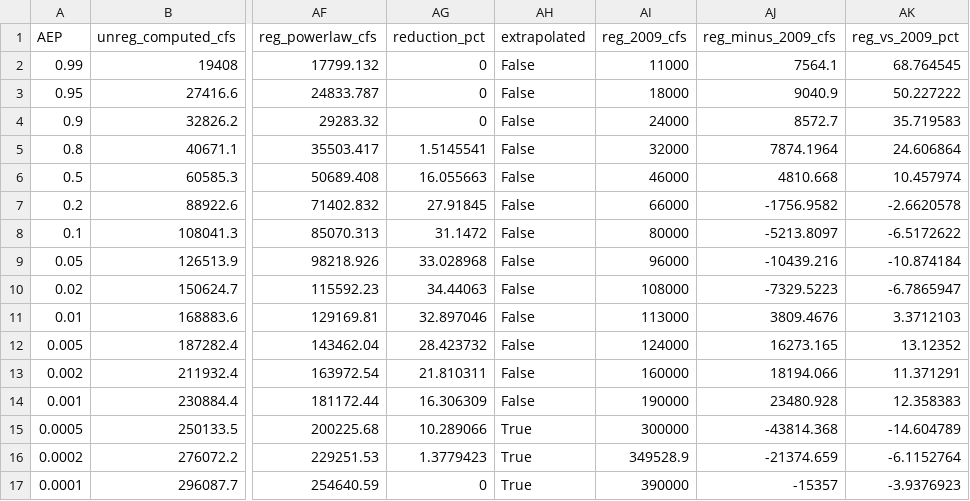
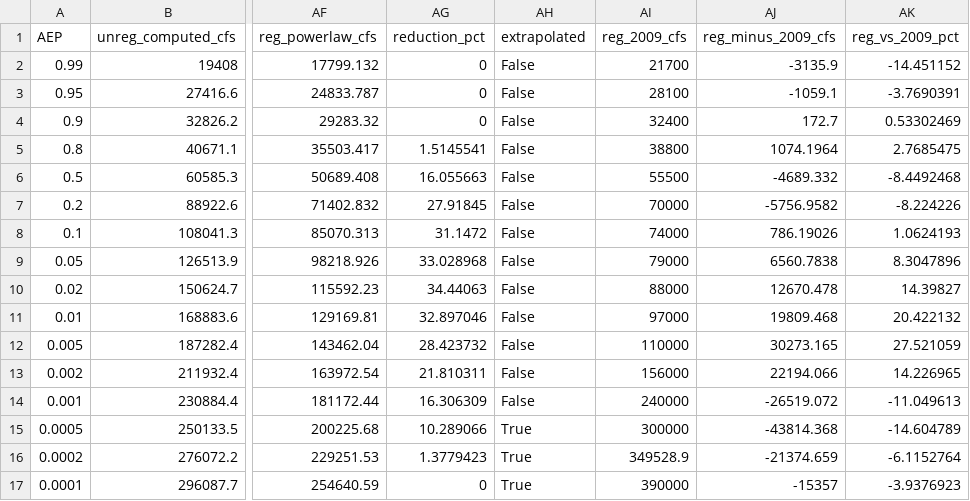
Before and after one commit to JoeShmoJo/Cowlitz_FF, a CSV file: CAS_Reg_Unreg/output/regulated_frequency_inferred.csv, drawn as a sheet; only a part is shown, gaps mark what is left out; the diff names each change by its address in the sheet, - before the commit and + after, or states it on an @@ line.

```diff
--- a/CAS_Reg_Unreg/output/regulated_frequency_inferred.csv
+++ b/CAS_Reg_Unreg/output/regulated_frequency_inferred.csv
-AI2 (reg_2009_cfs): 11000
+AI2 (reg_2009_cfs): 21700
-AJ2 (reg_minus_2009_cfs): 7564.1
+AJ2 (reg_minus_2009_cfs): -3135.9
-AK2 (reg_vs_2009_pct): 68.764545
+AK2 (reg_vs_2009_pct): -14.451152
-AI3 (reg_2009_cfs): 18000
+AI3 (reg_2009_cfs): 28100
-AJ3 (reg_minus_2009_cfs): 9040.9
+AJ3 (reg_minus_2009_cfs): -1059.1
-AK3 (reg_vs_2009_pct): 50.227222
+AK3 (reg_vs_2009_pct): -3.7690391
-AI4 (reg_2009_cfs): 24000
+AI4 (reg_2009_cfs): 32400
-AJ4 (reg_minus_2009_cfs): 8572.7
+AJ4 (reg_minus_2009_cfs): 172.7
-AK4 (reg_vs_2009_pct): 35.719583
+AK4 (reg_vs_2009_pct): 0.53302469
-AI5 (reg_2009_cfs): 32000
+AI5 (reg_2009_cfs): 38800
-AJ5 (reg_minus_2009_cfs): 7874.1964
+AJ5 (reg_minus_2009_cfs): 1074.1964
-AK5 (reg_vs_2009_pct): 24.606864
+AK5 (reg_vs_2009_pct): 2.7685475
-AI6 (reg_2009_cfs): 46000
+AI6 (reg_2009_cfs): 55500
-AJ6 (reg_minus_2009_cfs): 4810.668
+AJ6 (reg_minus_2009_cfs): -4689.332
-AK6 (reg_vs_2009_pct): 10.457974
+AK6 (reg_vs_2009_pct): -8.4492468
-AI7 (reg_2009_cfs): 66000
+AI7 (reg_2009_cfs): 70000
-AJ7 (reg_minus_2009_cfs): -1756.9582
+AJ7 (reg_minus_2009_cfs): -5756.9582
-AK7 (reg_vs_2009_pct): -2.6620578
+AK7 (reg_vs_2009_pct): -8.224226
-AI8 (reg_2009_cfs): 80000
+AI8 (reg_2009_cfs): 74000
-AJ8 (reg_minus_2009_cfs): -5213.8097
+AJ8 (reg_minus_2009_cfs): 786.19026
-AK8 (reg_vs_2009_pct): -6.5172622
+AK8 (reg_vs_2009_pct): 1.0624193
-AI9 (reg_2009_cfs): 96000
+AI9 (reg_2009_cfs): 79000
-AJ9 (reg_minus_2009_cfs): -10439.216
+AJ9 (reg_minus_2009_cfs): 6560.7838
-AK9 (reg_vs_2009_pct): -10.874184
+AK9 (reg_vs_2009_pct): 8.3047896
-AI10 (reg_2009_cfs): 108000
+AI10 (reg_2009_cfs): 88000
-AJ10 (reg_minus_2009_cfs): -7329.5223
+AJ10 (reg_minus_2009_cfs): 12670.478
-AK10 (reg_vs_2009_pct): -6.7865947
+AK10 (reg_vs_2009_pct): 14.39827
-AI11 (reg_2009_cfs): 113000
+AI11 (reg_2009_cfs): 97000
-AJ11 (reg_minus_2009_cfs): 3809.4676
+AJ11 (reg_minus_2009_cfs): 19809.468
-AK11 (reg_vs_2009_pct): 3.3712103
+AK11 (reg_vs_2009_pct): 20.422132
-AI12 (reg_2009_cfs): 124000
+AI12 (reg_2009_cfs): 110000
-AJ12 (reg_minus_2009_cfs): 16273.165
+AJ12 (reg_minus_2009_cfs): 30273.165
-AK12 (reg_vs_2009_pct): 13.12352
+AK12 (reg_vs_2009_pct): 27.521059
-AI13 (reg_2009_cfs): 160000
+AI13 (reg_2009_cfs): 156000
-AJ13 (reg_minus_2009_cfs): 18194.066
+AJ13 (reg_minus_2009_cfs): 22194.066
-AK13 (reg_vs_2009_pct): 11.371291
+AK13 (reg_vs_2009_pct): 14.226965
-AI14 (reg_2009_cfs): 190000
+AI14 (reg_2009_cfs): 240000
-AJ14 (reg_minus_2009_cfs): 23480.928
+AJ14 (reg_minus_2009_cfs): -26519.072
-AK14 (reg_vs_2009_pct): 12.358383
+AK14 (reg_vs_2009_pct): -11.049613
```
Also changed, not shown: 4 other files.
